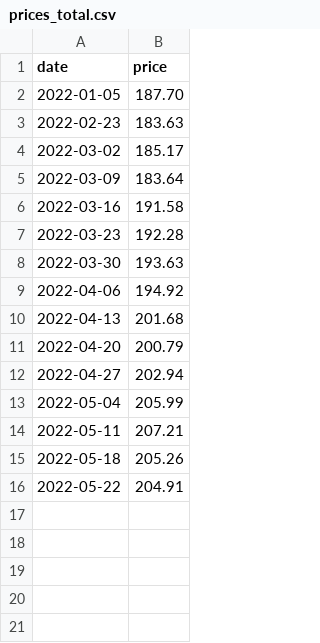
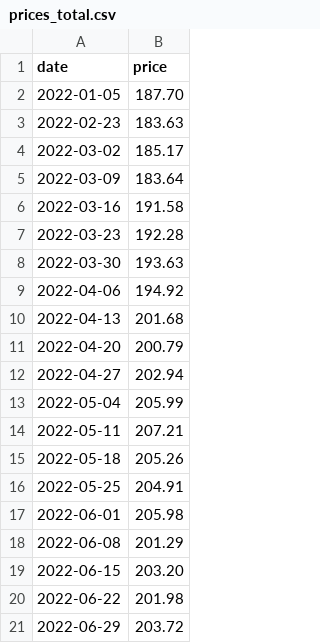
Before and after one commit to ruimgbarros/precos-api, a CSV file: prices_total.csv, drawn as a sheet.

Commit message:
Update prices_total.csv

```diff
--- a/prices_total.csv
+++ b/prices_total.csv
@@ -15,2 +15,7 @@ date,price
 2022-05-18,205.26
-2022-05-22,204.91
+2022-05-25,204.91
+2022-06-01,205.98
+2022-06-08,201.29
+2022-06-15,203.20
+2022-06-22,201.98
+2022-06-29,203.72
```
